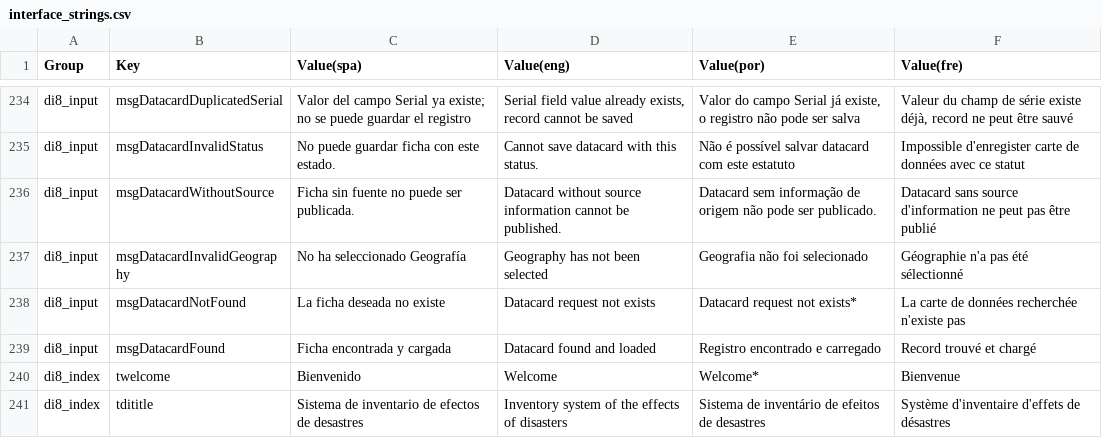
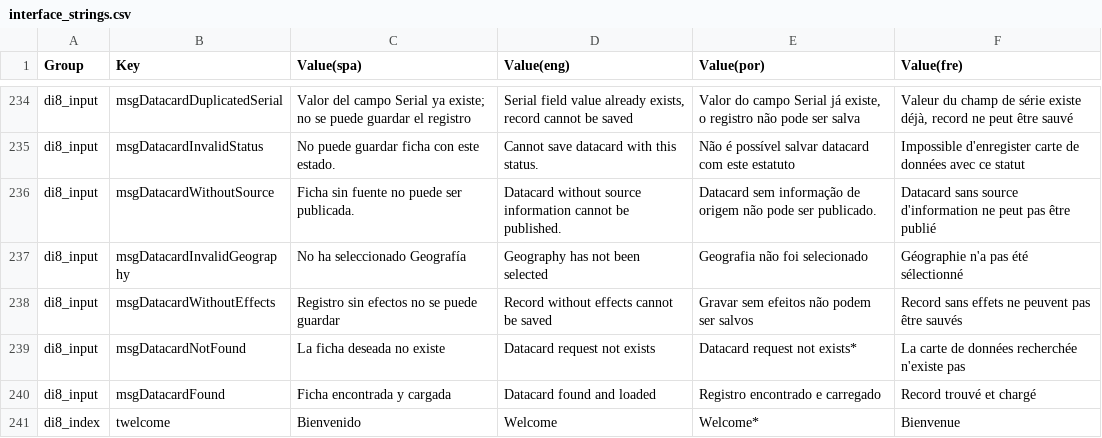
Before and after one commit to desinventar/desinventar-online, a CSV file: files/database/interface_strings.csv, drawn as a sheet; only a part is shown, gaps mark what is left out; the shorter side is filled out with more unchanged rows; the diff names each change by its address in the sheet, - before the commit and + after, or states it on an @@ line.

Commit message:
Re-enable validation of datacard without effects

```diff
--- a/files/database/interface_strings.csv
+++ b/files/database/interface_strings.csv
+row 238: di8_input | msgDatacardWithoutEffects | Registro sin efectos no se puede guardar | Record without effects cannot be saved | Gravar sem efeitos não podem ser salvos | Record sans effets ne peuvent pas être sauvés
```
Also changed, not shown: 10 other files.
